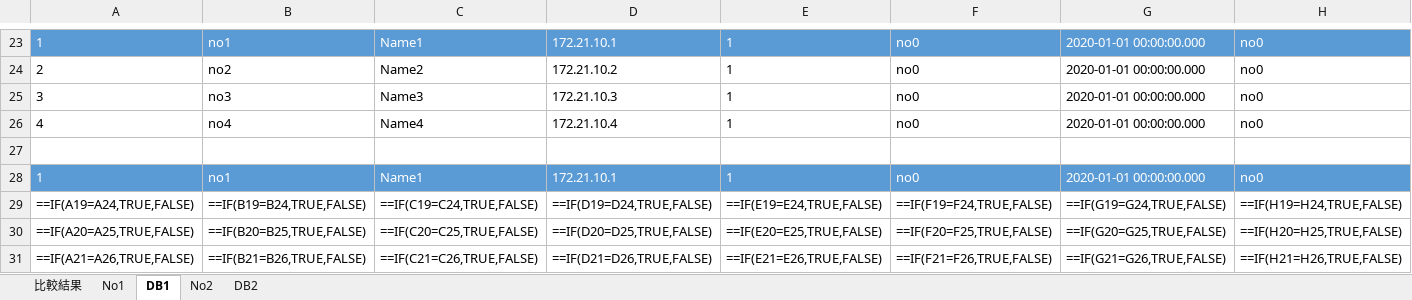
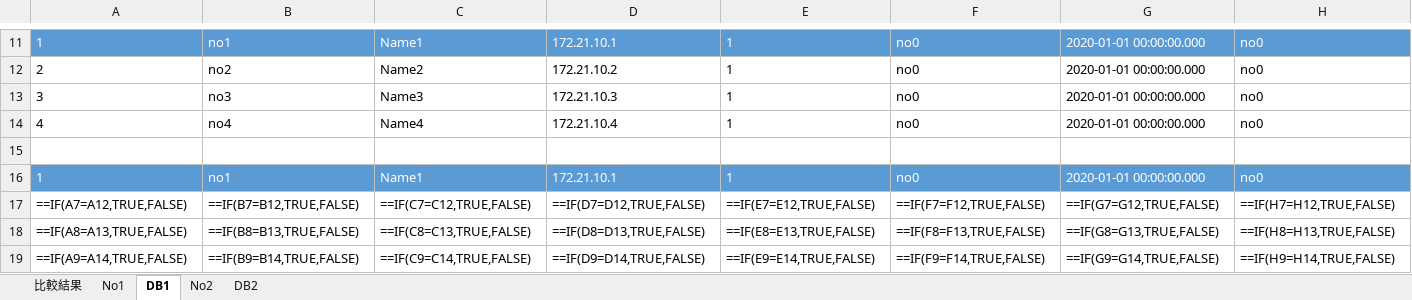
Before and after one commit to TK0431/AutoTest, an Excel workbook: Result/比較結果.xlsx, sheet DB1, drawn as a sheet; only a part is shown, gaps mark what is left out; values as stored, in another font and other column widths than the file's, no borders; formulas without a stored value are shown as written; conditional formats not drawn; addresses are those after the commit; the diff covers the shown part only; the diff names each change by its address in the sheet, - before the commit and + after, or states it on an @@ line.

```diff
--- a/Result/比較結果.xlsx (sheet DB1)
+++ b/Result/比較結果.xlsx (sheet DB1)
-A17: ==IF(A19=A24,TRUE,FALSE)
+A17: ==IF(A7=A12,TRUE,FALSE)
-B17: ==IF(B19=B24,TRUE,FALSE)
+B17: ==IF(B7=B12,TRUE,FALSE)
-C17: ==IF(C19=C24,TRUE,FALSE)
+C17: ==IF(C7=C12,TRUE,FALSE)
-D17: ==IF(D19=D24,TRUE,FALSE)
+D17: ==IF(D7=D12,TRUE,FALSE)
-E17: ==IF(E19=E24,TRUE,FALSE)
+E17: ==IF(E7=E12,TRUE,FALSE)
-F17: ==IF(F19=F24,TRUE,FALSE)
+F17: ==IF(F7=F12,TRUE,FALSE)
-G17: ==IF(G19=G24,TRUE,FALSE)
+G17: ==IF(G7=G12,TRUE,FALSE)
-H17: ==IF(H19=H24,TRUE,FALSE)
+H17: ==IF(H7=H12,TRUE,FALSE)
-A18: ==IF(A20=A25,TRUE,FALSE)
+A18: ==IF(A8=A13,TRUE,FALSE)
-B18: ==IF(B20=B25,TRUE,FALSE)
+B18: ==IF(B8=B13,TRUE,FALSE)
-C18: ==IF(C20=C25,TRUE,FALSE)
+C18: ==IF(C8=C13,TRUE,FALSE)
-D18: ==IF(D20=D25,TRUE,FALSE)
+D18: ==IF(D8=D13,TRUE,FALSE)
-E18: ==IF(E20=E25,TRUE,FALSE)
+E18: ==IF(E8=E13,TRUE,FALSE)
-F18: ==IF(F20=F25,TRUE,FALSE)
+F18: ==IF(F8=F13,TRUE,FALSE)
-G18: ==IF(G20=G25,TRUE,FALSE)
+G18: ==IF(G8=G13,TRUE,FALSE)
-H18: ==IF(H20=H25,TRUE,FALSE)
+H18: ==IF(H8=H13,TRUE,FALSE)
-A19: ==IF(A21=A26,TRUE,FALSE)
+A19: ==IF(A9=A14,TRUE,FALSE)
-B19: ==IF(B21=B26,TRUE,FALSE)
+B19: ==IF(B9=B14,TRUE,FALSE)
-C19: ==IF(C21=C26,TRUE,FALSE)
+C19: ==IF(C9=C14,TRUE,FALSE)
-D19: ==IF(D21=D26,TRUE,FALSE)
+D19: ==IF(D9=D14,TRUE,FALSE)
-E19: ==IF(E21=E26,TRUE,FALSE)
+E19: ==IF(E9=E14,TRUE,FALSE)
-F19: ==IF(F21=F26,TRUE,FALSE)
+F19: ==IF(F9=F14,TRUE,FALSE)
-G19: ==IF(G21=G26,TRUE,FALSE)
+G19: ==IF(G9=G14,TRUE,FALSE)
-H19: ==IF(H21=H26,TRUE,FALSE)
+H19: ==IF(H9=H14,TRUE,FALSE)
```
Also changed, not shown: 12 removed rows and 3 edited cells elsewhere in this sheet, sheet 比較結果, charts or pictures, ExcelScript/UT_Test02.xlsx, 40 other files.
